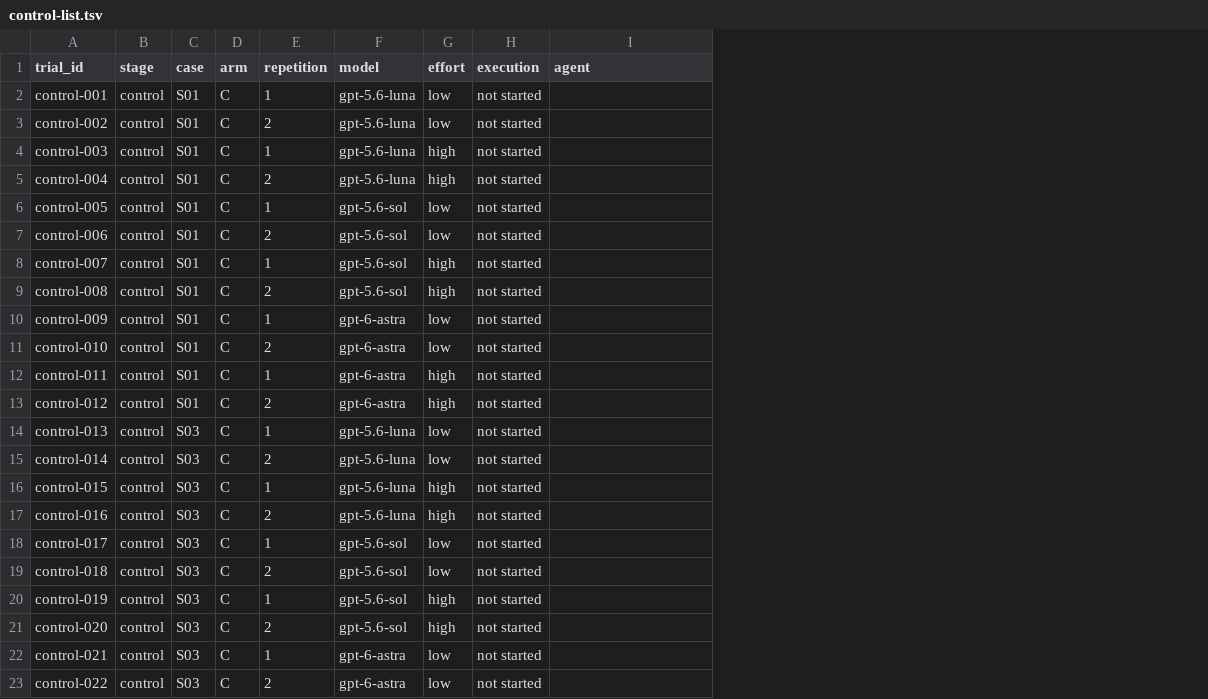
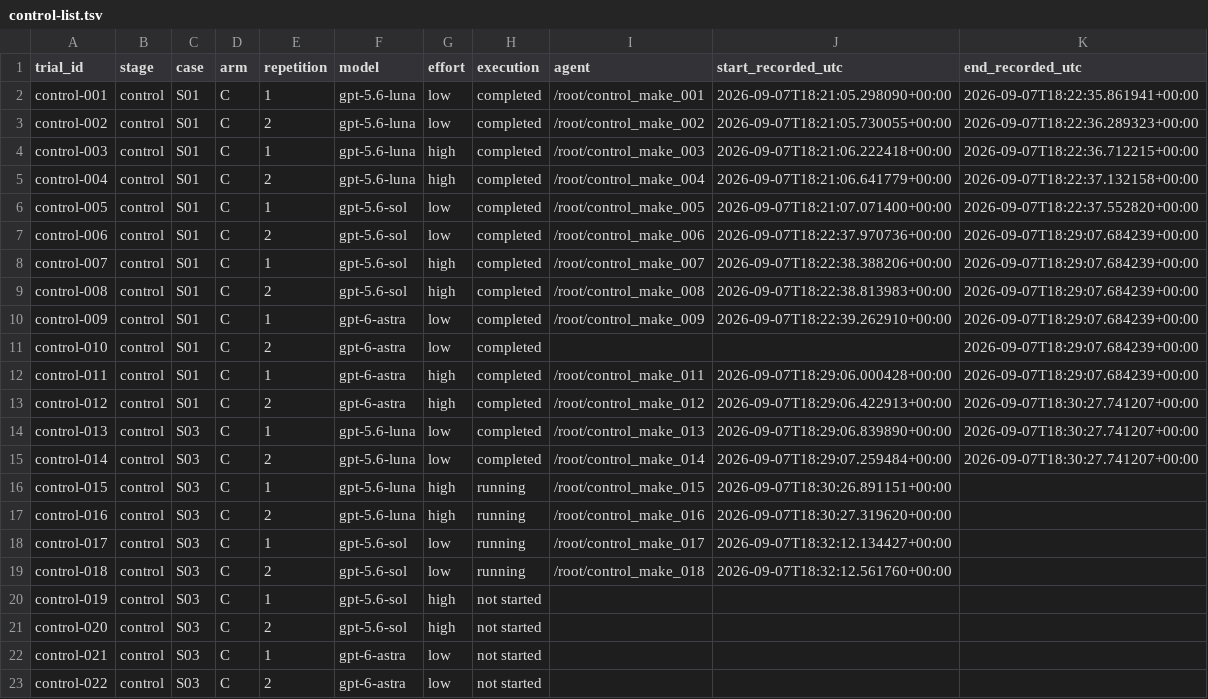
Before and after one commit to mashimashica/alps, a TSV file: assessment/v070/control-list.tsv, drawn as a sheet; only a part is shown; the diff names each change by its address in the sheet, - before the commit and + after, or states it on an @@ line.

Commit message:
assessment: preserve first control creators and freeze reviewed consumer cases
Signed-off-by: Mashimashica <43808210+mashimashica@users.noreply.github.com>

```diff
--- a/assessment/v070/control-list.tsv
+++ b/assessment/v070/control-list.tsv
+column J (start_recorded_utc), rows 2-19: 2026-09-07T18:21:05.298090+00:00 | 2026-09-07T18:21:05.730055+00:00 | 2026-09-07T18:21:06.222418+00:00 | 2026-09-07T18:21:06.641779+00:00 | 2026-09-07T18:21:07.071400+00:00 | 2026-09-07T18:22:37.970736+00:00 | 2026-09-07T18:22:38.388206+00:00 | 2026-09-07T18:22:38.813983+00:00 | 2026-09-07T18:22:39.262910+00:00 |  | 2026-09-07T18:29:06.000428+00:00 | 2026-09-07T18:29:06.422913+00:00 | 2026-09-07T18:29:06.839890+00:00 | 2026-09-07T18:29:07.259484+00:00 | 2026-09-07T18:30:26.891151+00:00 | 2026-09-07T18:30:27.319620+00:00 | 2026-09-07T18:32:12.134427+00:00 | 2026-09-07T18:32:12.561760+00:00
+column K (end_recorded_utc), rows 2-15: 2026-09-07T18:22:35.861941+00:00 | 2026-09-07T18:22:36.289323+00:00 | 2026-09-07T18:22:36.712215+00:00 | 2026-09-07T18:22:37.132158+00:00 | 2026-09-07T18:22:37.552820+00:00 | 2026-09-07T18:29:07.684239+00:00 | 2026-09-07T18:29:07.684239+00:00 | 2026-09-07T18:29:07.684239+00:00 | 2026-09-07T18:29:07.684239+00:00 | 2026-09-07T18:29:07.684239+00:00 | 2026-09-07T18:29:07.684239+00:00 | 2026-09-07T18:30:27.741207+00:00 | 2026-09-07T18:30:27.741207+00:00 | 2026-09-07T18:30:27.741207+00:00
-H2:H15 (execution): not started
+H2:H15 (execution): completed
-I2 (agent): (empty)
+I2 (agent): /root/control_make_001
-I3 (agent): (empty)
+I3 (agent): /root/control_make_002
-I4 (agent): (empty)
+I4 (agent): /root/control_make_003
-I5 (agent): (empty)
+I5 (agent): /root/control_make_004
-I6 (agent): (empty)
+I6 (agent): /root/control_make_005
-I7 (agent): (empty)
+I7 (agent): /root/control_make_006
-I8 (agent): (empty)
+I8 (agent): /root/control_make_007
-I9 (agent): (empty)
+I9 (agent): /root/control_make_008
-I10 (agent): (empty)
+I10 (agent): /root/control_make_009
-I12 (agent): (empty)
+I12 (agent): /root/control_make_011
-I13 (agent): (empty)
+I13 (agent): /root/control_make_012
-I14 (agent): (empty)
+I14 (agent): /root/control_make_013
-I15 (agent): (empty)
+I15 (agent): /root/control_make_014
-H16:H19 (execution): not started
+H16:H19 (execution): running
-I16 (agent): (empty)
+I16 (agent): /root/control_make_015
-I17 (agent): (empty)
+I17 (agent): /root/control_make_016
-I18 (agent): (empty)
+I18 (agent): /root/control_make_017
-I19 (agent): (empty)
+I19 (agent): /root/control_make_018
```
Also changed, not shown: 47 other files.
